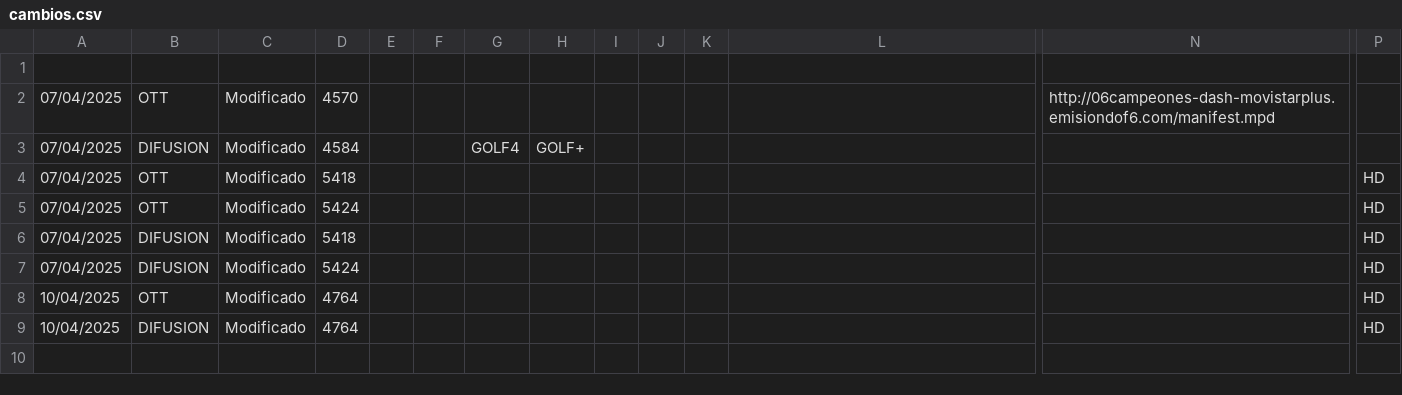
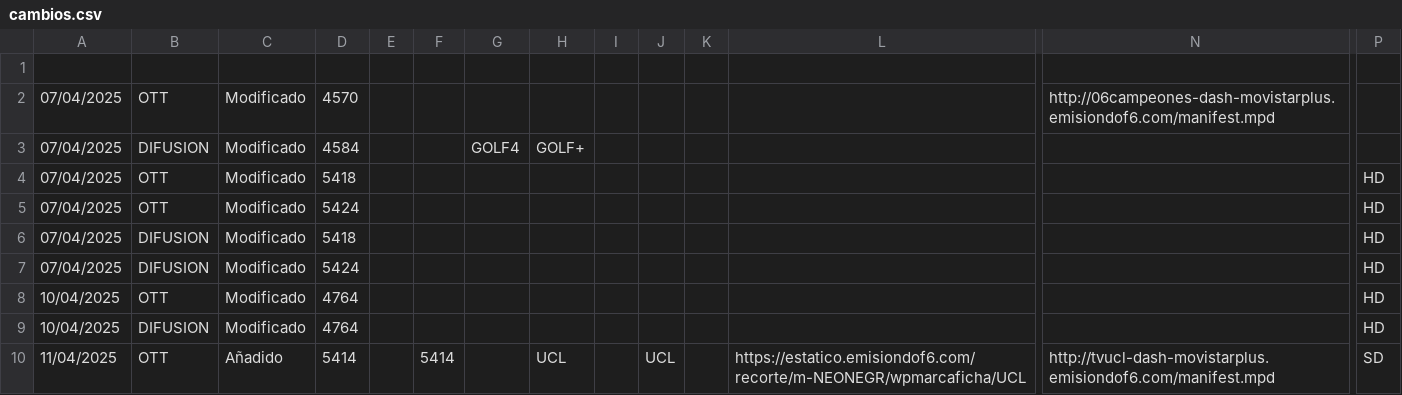
Before and after one commit to parotris3/Mfeed, a CSV file: cambios.csv, drawn as a sheet; only a part is shown, gaps mark what is left out; rows hold the shown columns only; the diff names each change by its address in the sheet, - before the commit and + after, or states it on an @@ line.

```diff
--- a/cambios.csv
+++ b/cambios.csv
+row 10: 11/04/2025 | OTT | Añadido | 5414 |  | 5414 |  | UCL |  | UCL |  | https://estatico.emisiondof6.com/recorte/m-NEONEGR/wpmarcaficha/UCL | http://tvucl-dash-movistarplus.emisiondof6.com/manifest.mpd | SD
```
Also changed, not shown: difusion.csv, ott.csv.
